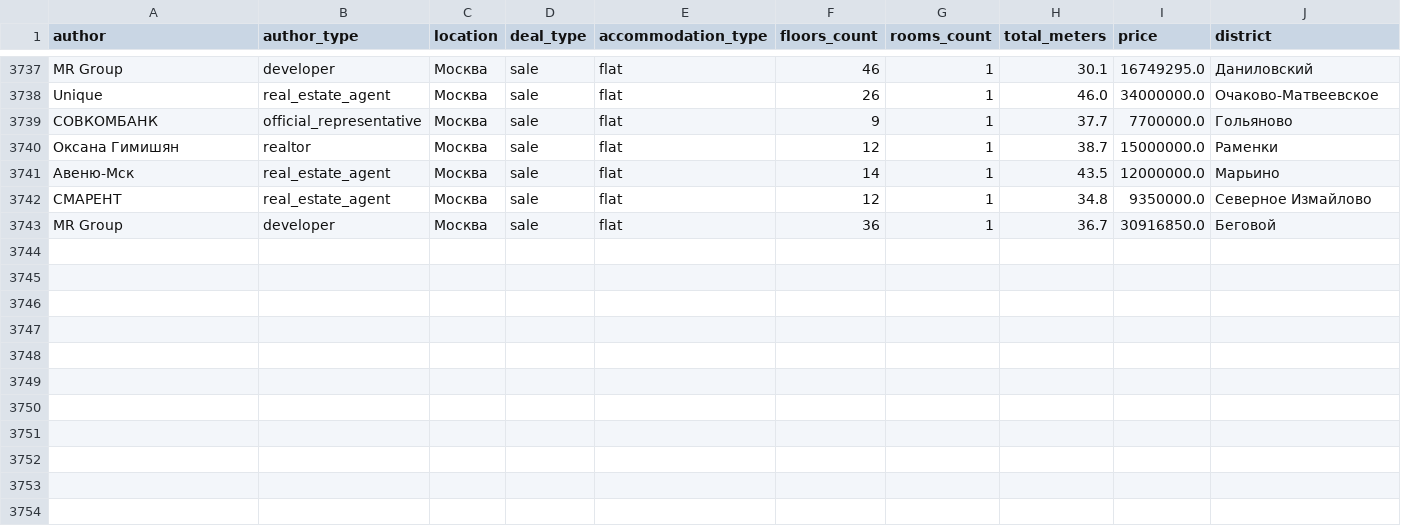
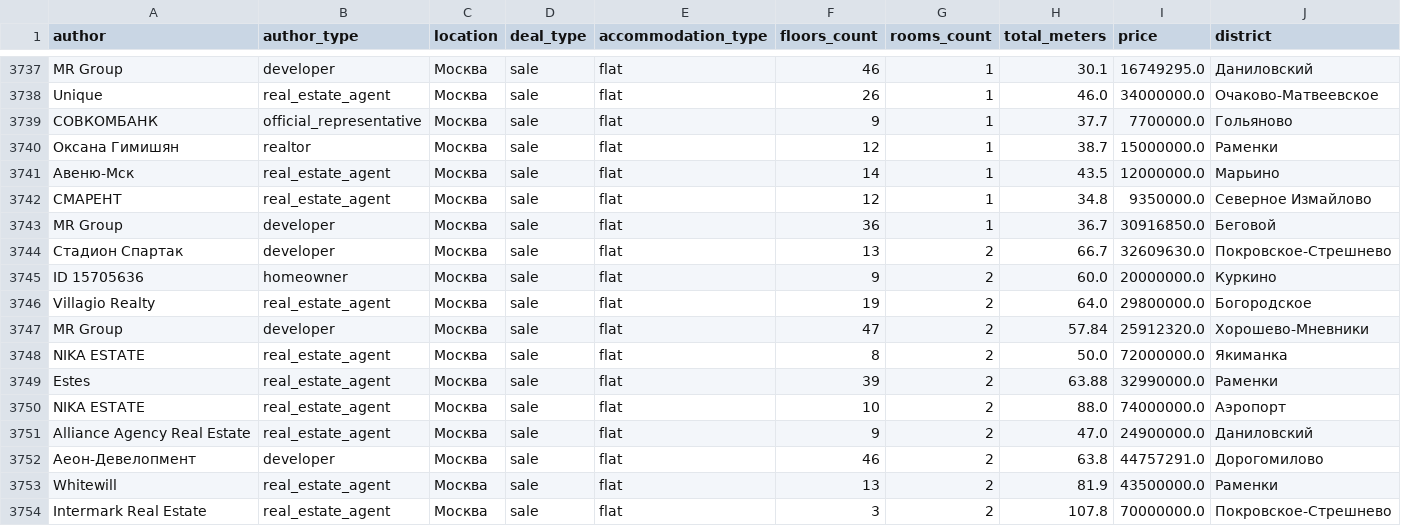
Before and after one commit to cryzzone/intensive_first, a CSV file: result.csv, drawn as a sheet; only a part is shown, gaps mark what is left out; rows hold the shown columns only; the diff names each change by its address in the sheet, - before the commit and + after, or states it on an @@ line.

```diff
--- a/result.csv
+++ b/result.csv
+row 3744: Стадион Спартак | developer | Москва | sale | flat | 13 | 2 | 66.7 | 32609630.0 | Покровское-Стрешнево
+row 3745: ID 15705636 | homeowner | Москва | sale | flat | 9 | 2 | 60.0 | 20000000.0 | Куркино
+row 3746: Villagio Realty | real_estate_agent | Москва | sale | flat | 19 | 2 | 64.0 | 29800000.0 | Богородское
+row 3747: MR Group | developer | Москва | sale | flat | 47 | 2 | 57.84 | 25912320.0 | Хорошево-Мневники
+row 3748: NIKA ESTATE | real_estate_agent | Москва | sale | flat | 8 | 2 | 50.0 | 72000000.0 | Якиманка
+row 3749: Estes | real_estate_agent | Москва | sale | flat | 39 | 2 | 63.88 | 32990000.0 | Раменки
+row 3750: NIKA ESTATE | real_estate_agent | Москва | sale | flat | 10 | 2 | 88.0 | 74000000.0 | Аэропорт
+row 3751: Alliance Agency Real Estate | real_estate_agent | Москва | sale | flat | 9 | 2 | 47.0 | 24900000.0 | Даниловский
+row 3752: Аеон-Девелопмент | developer | Москва | sale | flat | 46 | 2 | 63.8 | 44757291.0 | Дорогомилово
+row 3753: Whitewill | real_estate_agent | Москва | sale | flat | 13 | 2 | 81.9 | 43500000.0 | Раменки
+row 3754: Intermark Real Estate | real_estate_agent | Москва | sale | flat | 3 | 2 | 107.8 | 70000000.0 | Покровское-Стрешнево
```
Also changed, not shown: 2 other files.
